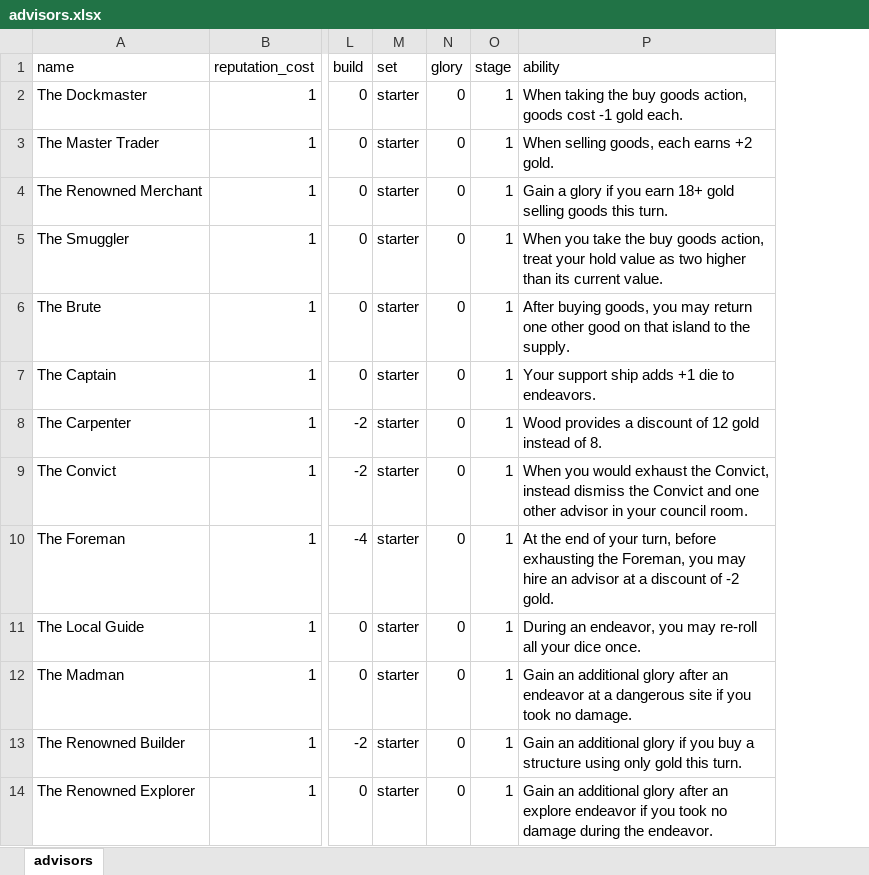
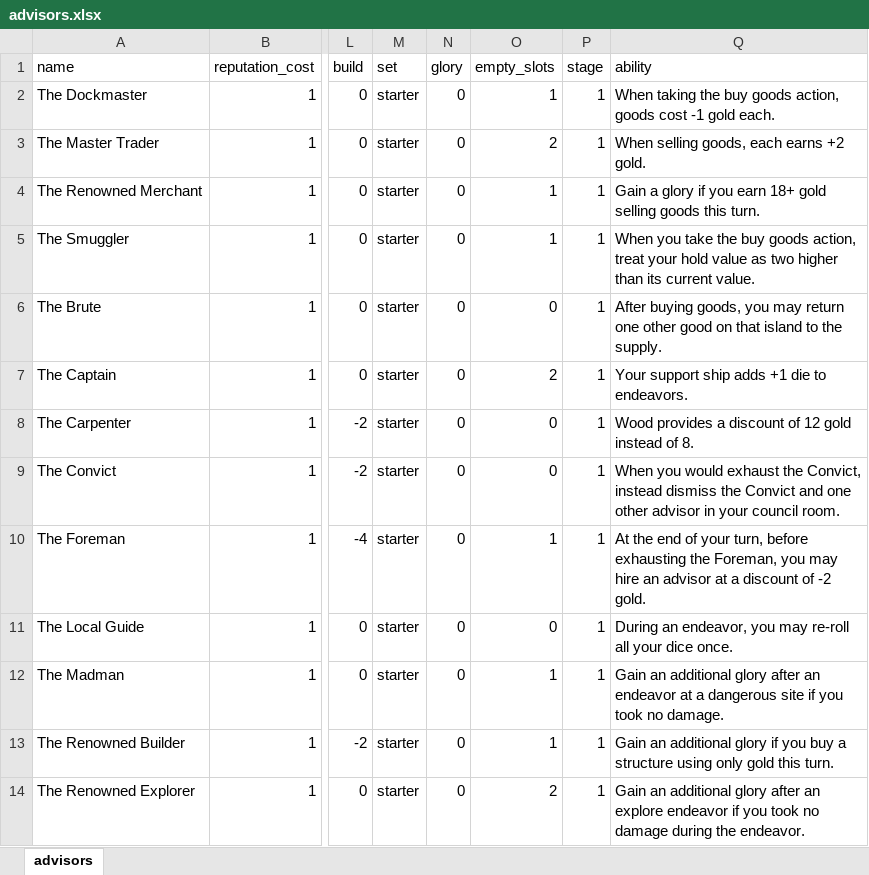
Before and after one commit to cardboardai/boardgame-bookie, an Excel workbook: boardgames/seafall/spoilers/advisors.xlsx, sheet advisors, drawn as a sheet; only a part is shown, gaps mark what is left out; values as stored, in another font and other column widths than the file's, no borders; the diff names each change by its address in the sheet, - before the commit and + after, or states it on an @@ line.

Commit message:
add retired advisors

```diff
--- a/boardgames/seafall/spoilers/advisors.xlsx (sheet advisors)
+++ b/boardgames/seafall/spoilers/advisors.xlsx (sheet advisors)
+column O (empty_slots), rows 2-14: 1 | 2 | 1 | 1 | 0 | 2 | 0 | 0 | 1 | 0 | 1 | 1 | 2
```
Also changed, not shown: 1 other file.
